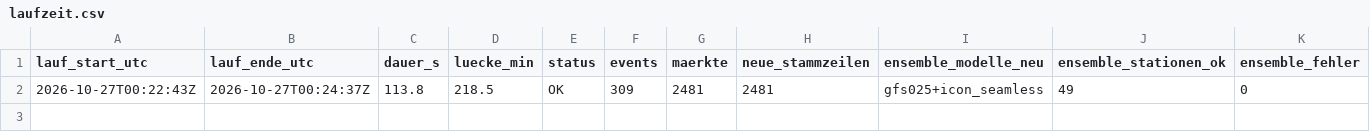
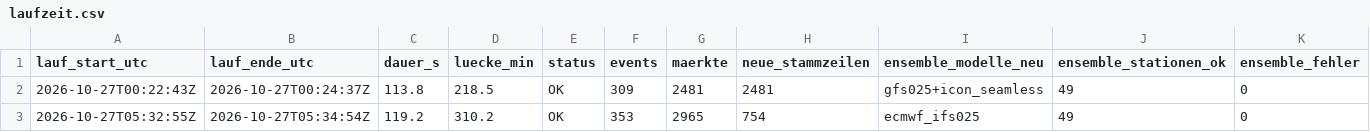
Before and after one commit to Jubosaurus/polymarket-wetterbot, a CSV file: daten/2026-10-27/laufzeit.csv, drawn as a sheet; only a part is shown; rows hold the shown columns only; the diff names each change by its address in the sheet, - before the commit and + after, or states it on an @@ line.

```diff
--- a/daten/2026-10-27/laufzeit.csv
+++ b/daten/2026-10-27/laufzeit.csv
+row 3: 2026-10-27T05:32:55Z | 2026-10-27T05:34:54Z | 119.2 | 310.2 | OK | 353 | 2965 | 754 | ecmwf_ifs025 | 49 | 0
```
Also changed, not shown: 5 other files.
